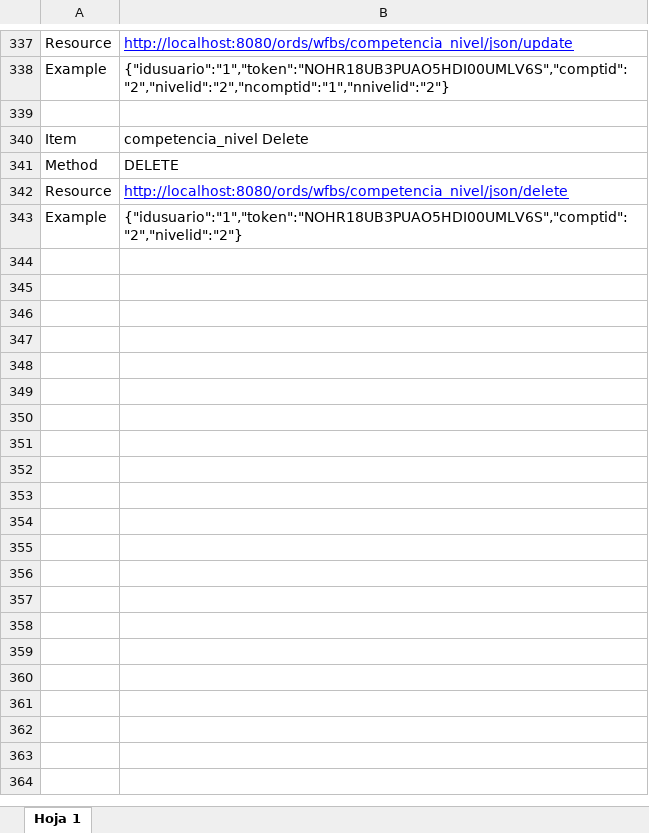
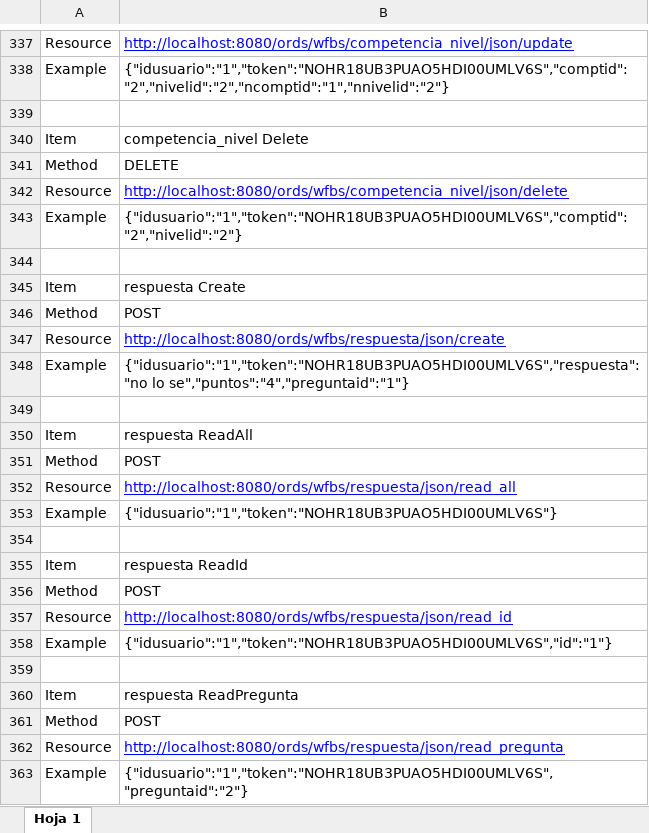
Before and after one commit to iosep/portafolioduoc, an Excel workbook: bdd/4.3/WFBS Recursos Rest.xlsx, sheet Hoja 1, drawn as a sheet; only a part is shown, gaps mark what is left out; values as stored, in another font and other column widths than the file's, no borders; the diff covers the shown part only; the diff names each change by its address in the sheet, - before the commit and + after, or states it on an @@ line.

```diff
--- a/bdd/4.3/WFBS Recursos Rest.xlsx (sheet Hoja 1)
+++ b/bdd/4.3/WFBS Recursos Rest.xlsx (sheet Hoja 1)
+row 344: (empty)
+row 345: Item | respuesta Create
+row 346: Method | POST
+row 347: Resource | http://localhost:8080/ords/wfbs/respuesta/json/create
+row 348: Example | {"idusuario":"1","token":"NOHR18UB3PUAO5HDI00UMLV6S","respuesta":"no lo se","puntos":"4","preguntaid":"1"}
+row 349: (empty)
+row 350: Item | respuesta ReadAll
+row 351: Method | POST
+row 352: Resource | http://localhost:8080/ords/wfbs/respuesta/json/read_all
+row 353: Example | {"idusuario":"1","token":"NOHR18UB3PUAO5HDI00UMLV6S"}
+row 354: (empty)
+row 355: Item | respuesta ReadId
+row 356: Method | POST
+row 357: Resource | http://localhost:8080/ords/wfbs/respuesta/json/read_id
+row 358: Example | {"idusuario":"1","token":"NOHR18UB3PUAO5HDI00UMLV6S","id":"1"}
+row 359: (empty)
+row 360: Item | respuesta ReadPregunta
+row 361: Method | POST
+row 362: Resource | http://localhost:8080/ords/wfbs/respuesta/json/read_pregunta
+row 363: Example | {"idusuario":"1","token":"NOHR18UB3PUAO5HDI00UMLV6S","preguntaid":"2"}
```
Also changed, not shown: 10 added rows elsewhere in this sheet, 3 other files.
